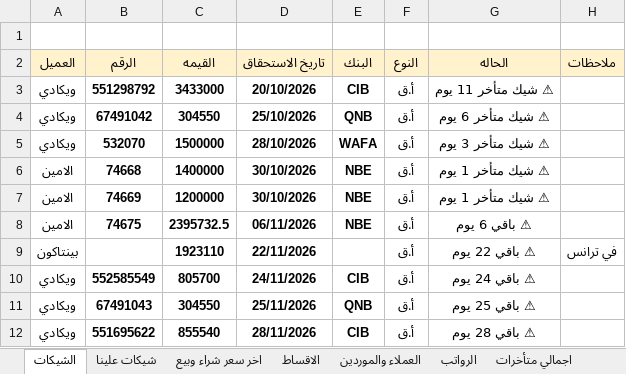
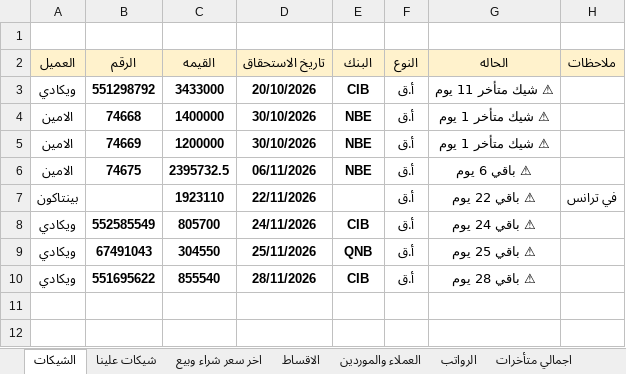
Before and after one commit to ah7306771-lang/ChillOut-Construction-app, an Excel workbook: APP.xlsx, sheet الشيكات, drawn as a sheet; values as stored, in another font and other column widths than the file's, no borders; the diff names each change by its address in the sheet, - before the commit and + after, or states it on an @@ line.

Commit message:
Auto-update APP.xlsx from Excel

```diff
--- a/APP.xlsx (sheet الشيكات)
+++ b/APP.xlsx (sheet الشيكات)
-row 4: ويكادي | 67491042 | 304550 | 25/10/2026 | QNB | أ.ق | ⚠ شيك متأخر 6 يوم
-row 5: ويكادي | 532070 | 1500000 | 28/10/2026 | WAFA | أ.ق | ⚠ شيك متأخر 3 يوم
```
Also changed, not shown: sheet اجمالي متأخرات.
